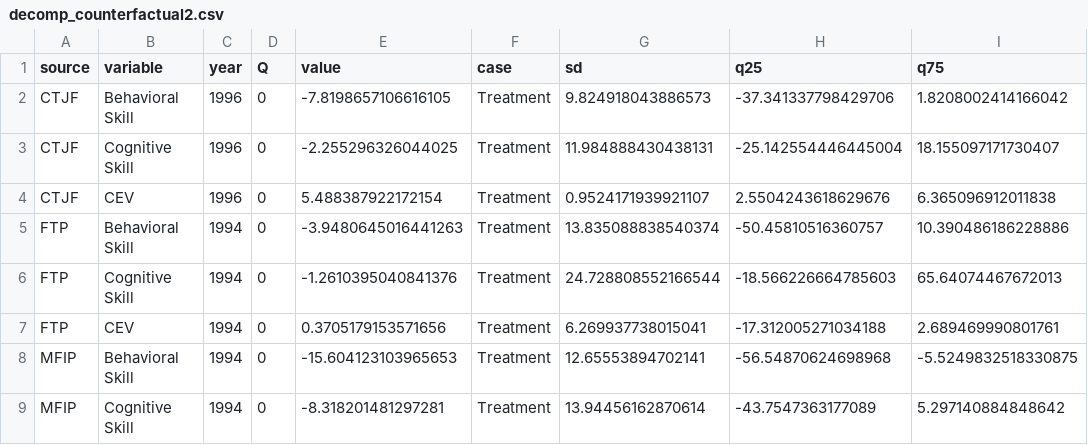
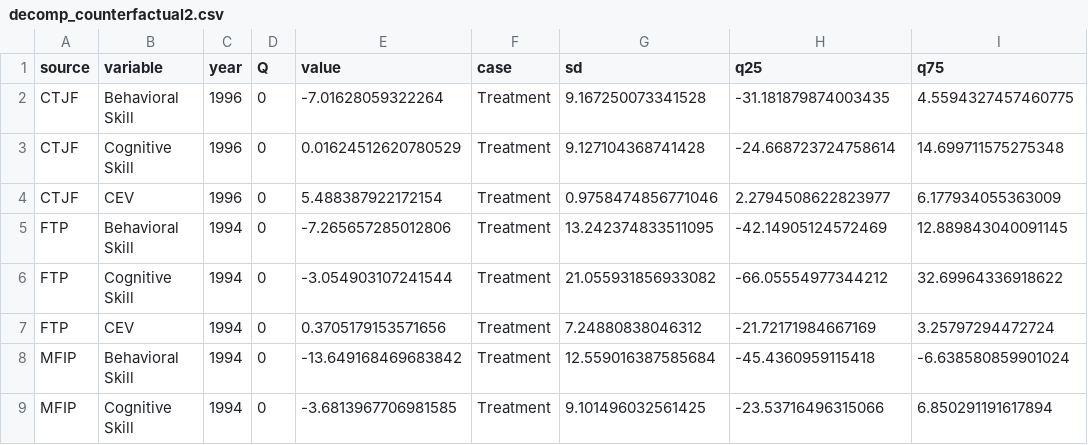
Before and after one commit to josephmullins/welfare-meta-study, a CSV file: output/decomp_counterfactual2.csv, drawn as a sheet; only a part is shown; the diff covers the shown part only.

```diff
--- a/output/decomp_counterfactual2.csv
+++ b/output/decomp_counterfactual2.csv
@@ -1,9 +1,9 @@
 source,variable,year,Q,value,case,sd,q25,q75
-CTJF,Behavioral Skill,1996,0,-7.8198657106616105,Treatment,9.824918043886573,-37.341337798429706,1.8208002414166042
-CTJF,Cognitive Skill,1996,0,-2.255296326044025,Treatment,11.984888430438131,-25.142554446445004,18.155097171730407
-CTJF,CEV,1996,0,5.488387922172154,Treatment,0.9524171939921107,2.5504243618629676,6.365096912011838
-FTP,Behavioral Skill,1994,0,-3.9480645016441263,Treatment,13.835088838540374,-50.45810516360757,10.390486186228886
-FTP,Cognitive Skill,1994,0,-1.2610395040841376,Treatment,24.728808552166544,-18.566226664785603,65.64074467672013
-FTP,CEV,1994,0,0.3705179153571656,Treatment,6.269937738015041,-17.312005271034188,2.689469990801761
-MFIP,Behavioral Skill,1994,0,-15.604123103965653,Treatment,12.65553894702141,-56.54870624698968,-5.5249832518330875
-MFIP,Cognitive Skill,1994,0,-8.318201481297281,Treatment,13.94456162870614,-43.7547363177089,5.297140884848642
+CTJF,Behavioral Skill,1996,0,-7.01628059322264,Treatment,9.167250073341528,-31.181879874003435,4.5594327457460775
+CTJF,Cognitive Skill,1996,0,0.01624512620780529,Treatment,9.127104368741428,-24.668723724758614,14.699711575275348
+CTJF,CEV,1996,0,5.488387922172154,Treatment,0.9758474856771046,2.2794508622823977,6.177934055363009
+FTP,Behavioral Skill,1994,0,-7.265657285012806,Treatment,13.242374833511095,-42.14905124572469,12.889843040091145
+FTP,Cognitive Skill,1994,0,-3.054903107241544,Treatment,21.055931856933082,-66.05554977344212,32.69964336918622
+FTP,CEV,1994,0,0.3705179153571656,Treatment,7.24880838046312,-21.72171984667169,3.25797294472724
+MFIP,Behavioral Skill,1994,0,-13.649168469683842,Treatment,12.559016387585684,-45.4360959115418,-6.638580859901024
+MFIP,Cognitive Skill,1994,0,-3.6813967706981585,Treatment,9.101496032561425,-23.53716496315066,6.850291191617894
```
Also changed, not shown: 91 edited cells elsewhere in this file, output/decomp_counterfactual.csv, output/non_selected_counterfactual.csv, 4 other files.
